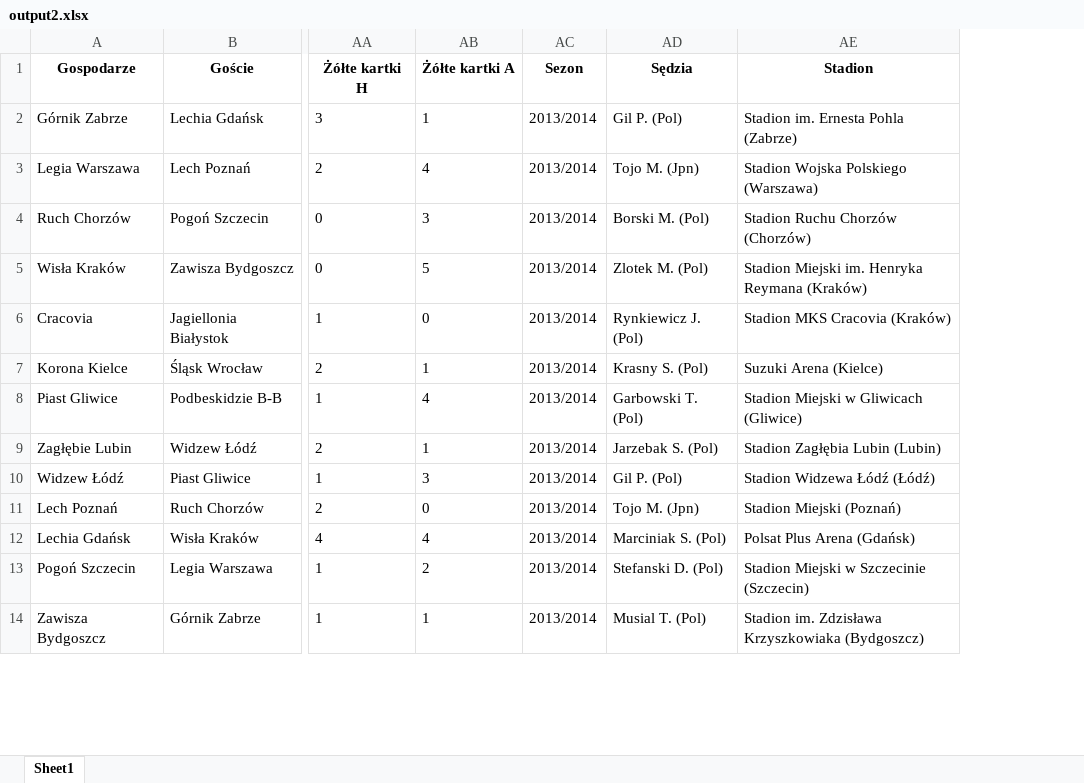
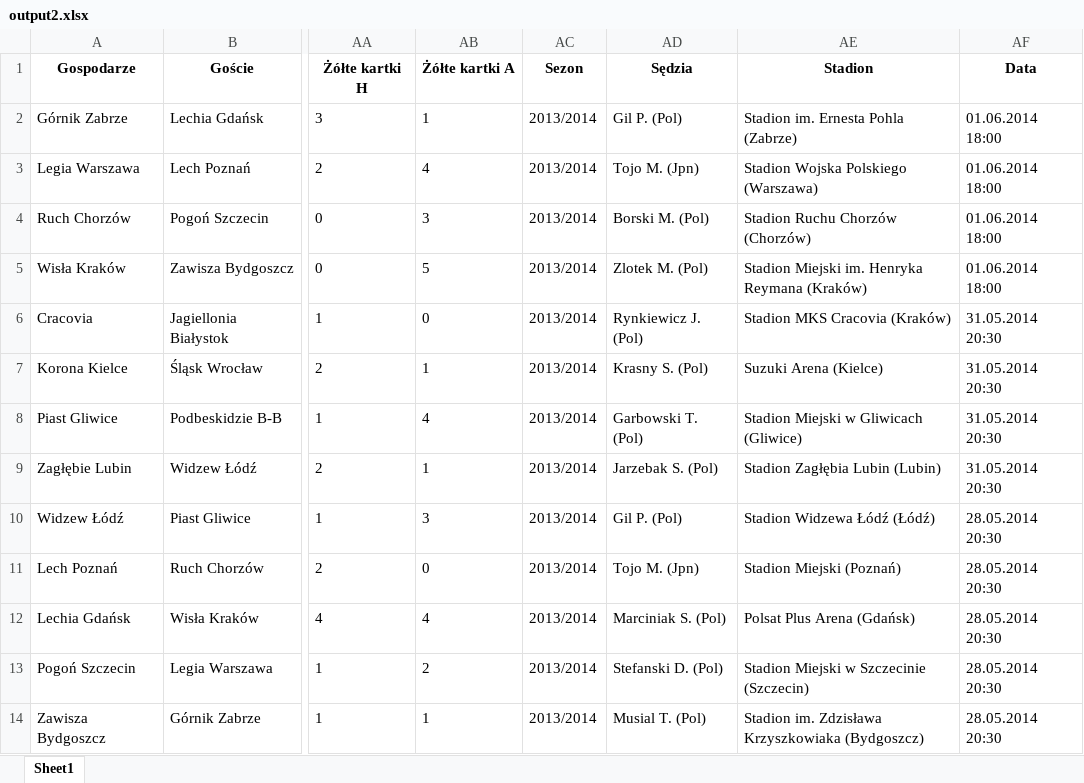
Before and after one commit to jadasek/betting-odds, an Excel workbook: output2.xlsx, sheet Sheet1, drawn as a sheet; only a part is shown, gaps mark what is left out; values as stored, in another font and other column widths than the file's, no borders; the diff names each change by its address in the sheet, - before the commit and + after, or states it on an @@ line.

```diff
--- a/output2.xlsx (sheet Sheet1)
+++ b/output2.xlsx (sheet Sheet1)
+column AF (Data), rows 2-14: 01.06.2014 18:00 | 01.06.2014 18:00 | 01.06.2014 18:00 | 01.06.2014 18:00 | 31.05.2014 20:30 | 31.05.2014 20:30 | 31.05.2014 20:30 | 31.05.2014 20:30 | 28.05.2014 20:30 | 28.05.2014 20:30 | 28.05.2014 20:30 | 28.05.2014 20:30 | 28.05.2014 20:30
```
Also changed, not shown: output.xlsx, 1 other file.
